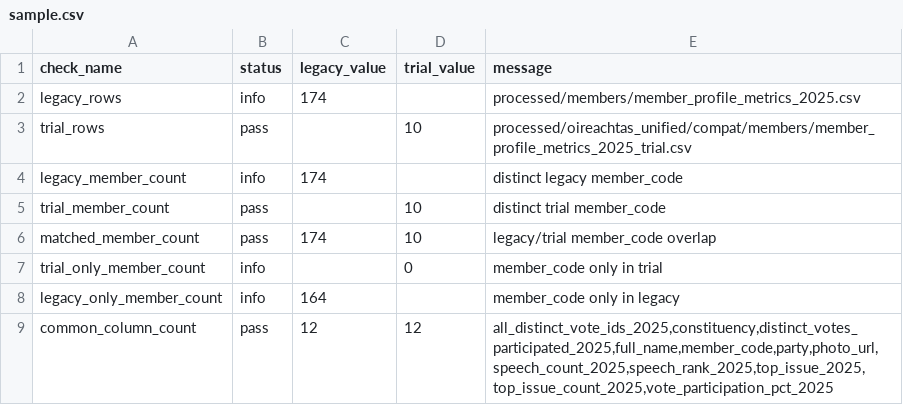
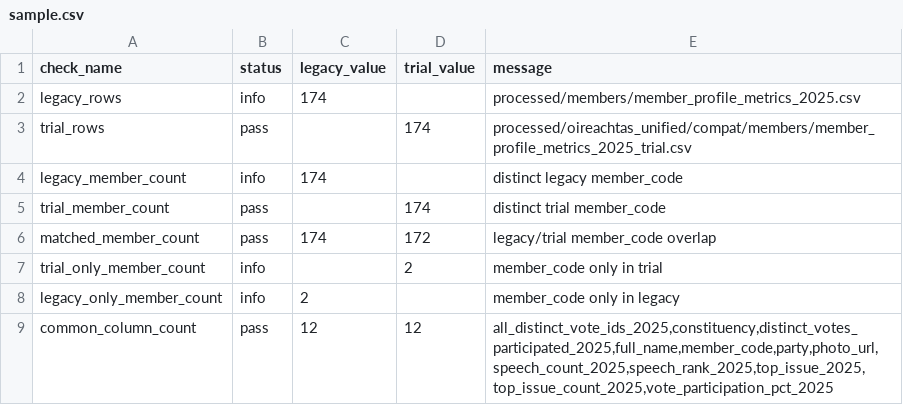
Before and after one commit to eirepolitic/eirepolitic-data-pipeline, a CSV file: review/member_profile_metrics_trial/latest/sample.csv, drawn as a sheet.

```diff
--- a/review/member_profile_metrics_trial/latest/sample.csv
+++ b/review/member_profile_metrics_trial/latest/sample.csv
@@ -2,8 +2,8 @@ check_name,status,legacy_value,trial_value,message
 legacy_rows,info,174,,processed/members/member_profile_metrics_2025.csv
-trial_rows,pass,,10,processed/oireachtas_unified/compat/members/member_profile_metrics_2025_trial.csv
+trial_rows,pass,,174,processed/oireachtas_unified/compat/members/member_profile_metrics_2025_trial.csv
 legacy_member_count,info,174,,distinct legacy member_code
-trial_member_count,pass,,10,distinct trial member_code
-matched_member_count,pass,174,10,legacy/trial member_code overlap
-trial_only_member_count,info,,0,member_code only in trial
-legacy_only_member_count,info,164,,member_code only in legacy
+trial_member_count,pass,,174,distinct trial member_code
+matched_member_count,pass,174,172,legacy/trial member_code overlap
+trial_only_member_count,info,,2,member_code only in trial
+legacy_only_member_count,info,2,,member_code only in legacy
 common_column_count,pass,12,12,"all_distinct_vote_ids_2025,constituency,distinct_votes_participated_2025,full_name,member_code,party,photo_url,speech_count_2025,speech_rank_2025,top_issue_2025,top_issue_count_2025,vote_participation_pct_2025"
```
Also changed, not shown: 6 other files.
